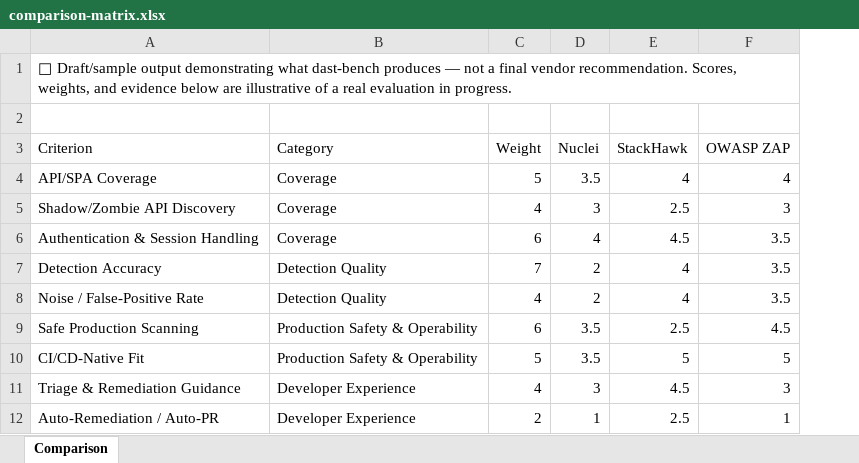
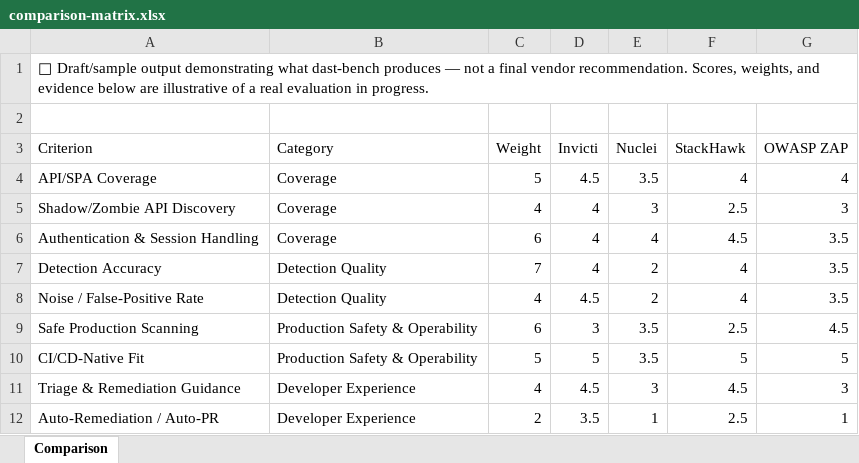
Before and after one commit to mlessley/dast-bench, an Excel workbook: sample-report/comparison-matrix.xlsx, sheet Comparison, drawn as a sheet; only a part is shown; values as stored, in another font and other column widths than the file's, no borders; the diff names each change by its address in the sheet, - before the commit and + after, or states it on an @@ line.

```diff
--- a/sample-report/comparison-matrix.xlsx (sheet Comparison)
+++ b/sample-report/comparison-matrix.xlsx (sheet Comparison)
+column D (Invicti), rows 4-12: 4.5 | 4 | 4 | 4 | 4.5 | 3 | 5 | 4.5 | 3.5
```
Also changed, not shown: 5 other files.
